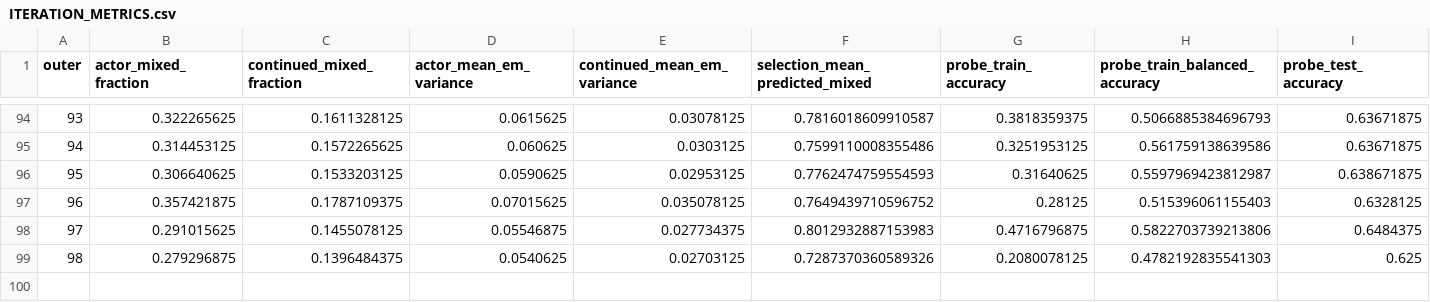
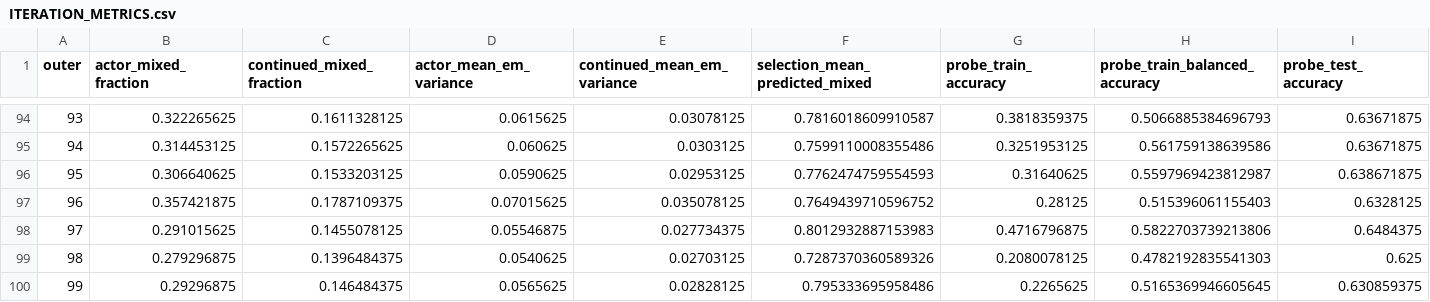
Before and after one commit to shaoshitong/Search-R1, a CSV file: reproduction/prefix_diversity200/control_evidence/ITERATION_METRICS.csv, drawn as a sheet; only a part is shown, gaps mark what is left out; rows hold the shown columns only; the diff names each change by its address in the sheet, - before the commit and + after, or states it on an @@ line.

Commit message:
Preserve complete99 actual progression and scoped evidence

```diff
--- a/reproduction/prefix_diversity200/control_evidence/ITERATION_METRICS.csv
+++ b/reproduction/prefix_diversity200/control_evidence/ITERATION_METRICS.csv
+row 100: 99 | 0.29296875 | 0.146484375 | 0.0565625 | 0.02828125 | 0.795333695958486 | 0.2265625 | 0.5165369946605645 | 0.630859375
```
Also changed, not shown: 9 other files.
